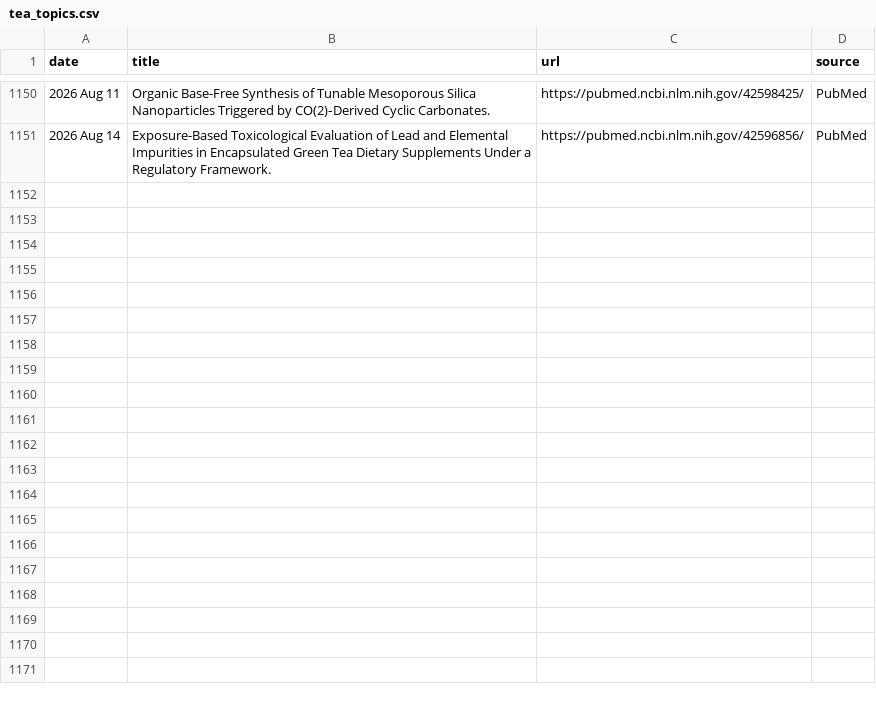
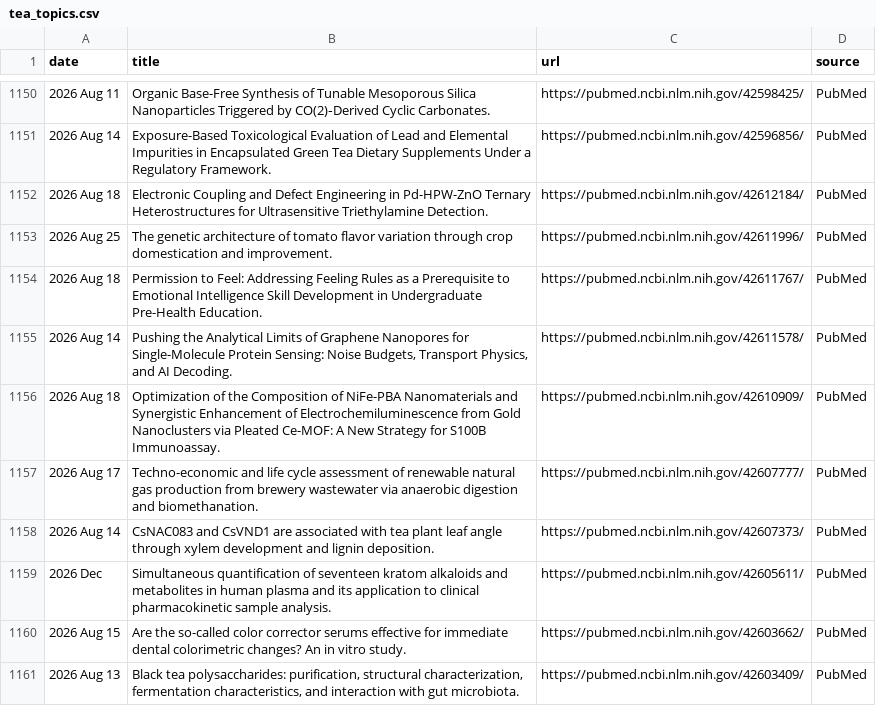
Before and after one commit to Coma4130/tea-scraper, a CSV file: tea_topics.csv, drawn as a sheet; only a part is shown, gaps mark what is left out.

```diff
--- a/tea_topics.csv
+++ b/tea_topics.csv
@@ -1151 +1151,11 @@
 2026 Aug 14,Exposure-Based Toxicological Evaluation of Lead and Elemental Impurities in Encapsulated Green Tea Dietary Supplements Under a Regulatory Framework.,https://pubmed.ncbi.nlm.nih.gov/42596856/,PubMed
+2026 Aug 18,Electronic Coupling and Defect Engineering in Pd-HPW-ZnO Ternary Heterostructures for Ultrasensitive Triethylamine Detection.,https://pubmed.ncbi.nlm.nih.gov/42612184/,PubMed
+2026 Aug 25,The genetic architecture of tomato flavor variation through crop domestication and improvement.,https://pubmed.ncbi.nlm.nih.gov/42611996/,PubMed
+2026 Aug 18,Permission to Feel: Addressing Feeling Rules as a Prerequisite to Emotional Intelligence Skill Development in Undergraduate Pre-Health Education.,https://pubmed.ncbi.nlm.nih.gov/42611767/,PubMed
+2026 Aug 14,"Pushing the Analytical Limits of Graphene Nanopores for Single-Molecule Protein Sensing: Noise Budgets, Transport Physics, and AI Decoding.",https://pubmed.ncbi.nlm.nih.gov/42611578/,PubMed
+2026 Aug 18,Optimization of the Composition of NiFe-PBA Nanomaterials and Synergistic Enhancement of Electrochemiluminescence from Gold Nanoclusters via Pleated Ce-MOF: A New Strategy for S100B Immunoassay.,https://pubmed.ncbi.nlm.nih.gov/42610909/,PubMed
+2026 Aug 17,Techno-economic and life cycle assessment of renewable natural gas production from brewery wastewater via anaerobic digestion and biomethanation.,https://pubmed.ncbi.nlm.nih.gov/42607777/,PubMed
+2026 Aug 14,CsNAC083 and CsVND1 are associated with tea plant leaf angle through xylem development and lignin deposition.,https://pubmed.ncbi.nlm.nih.gov/42607373/,PubMed
+2026 Dec,Simultaneous quantification of seventeen kratom alkaloids and metabolites in human plasma and its application to clinical pharmacokinetic sample analysis.,https://pubmed.ncbi.nlm.nih.gov/42605611/,PubMed
+2026 Aug 15,Are the so-called color corrector serums effective for immediate dental colorimetric changes? An in vitro study.,https://pubmed.ncbi.nlm.nih.gov/42603662/,PubMed
+2026 Aug 13,"Black tea polysaccharides: purification, structural characterization, fermentation characteristics, and interaction with gut microbiota.",https://pubmed.ncbi.nlm.nih.gov/42603409/,PubMed
```
